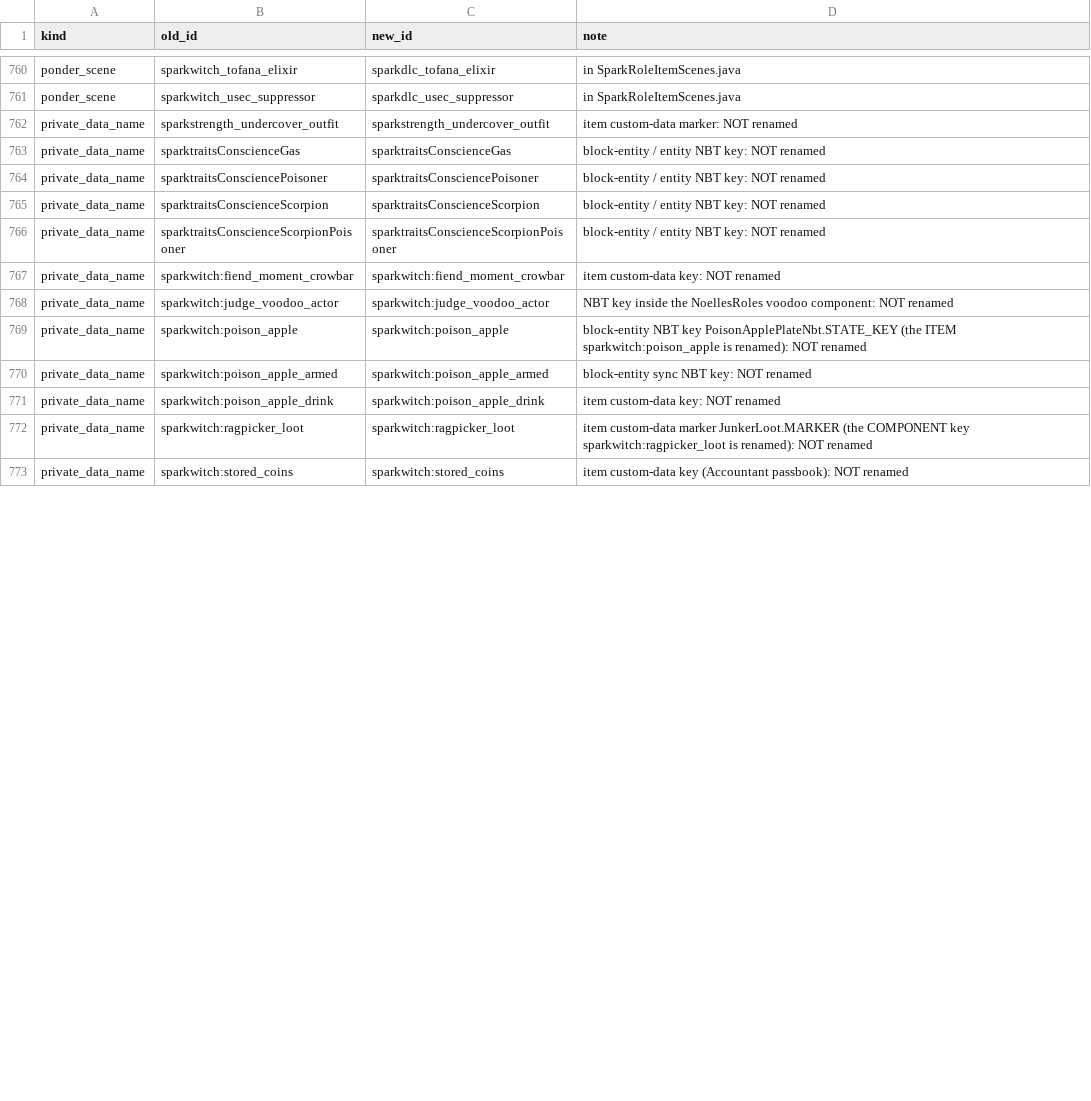
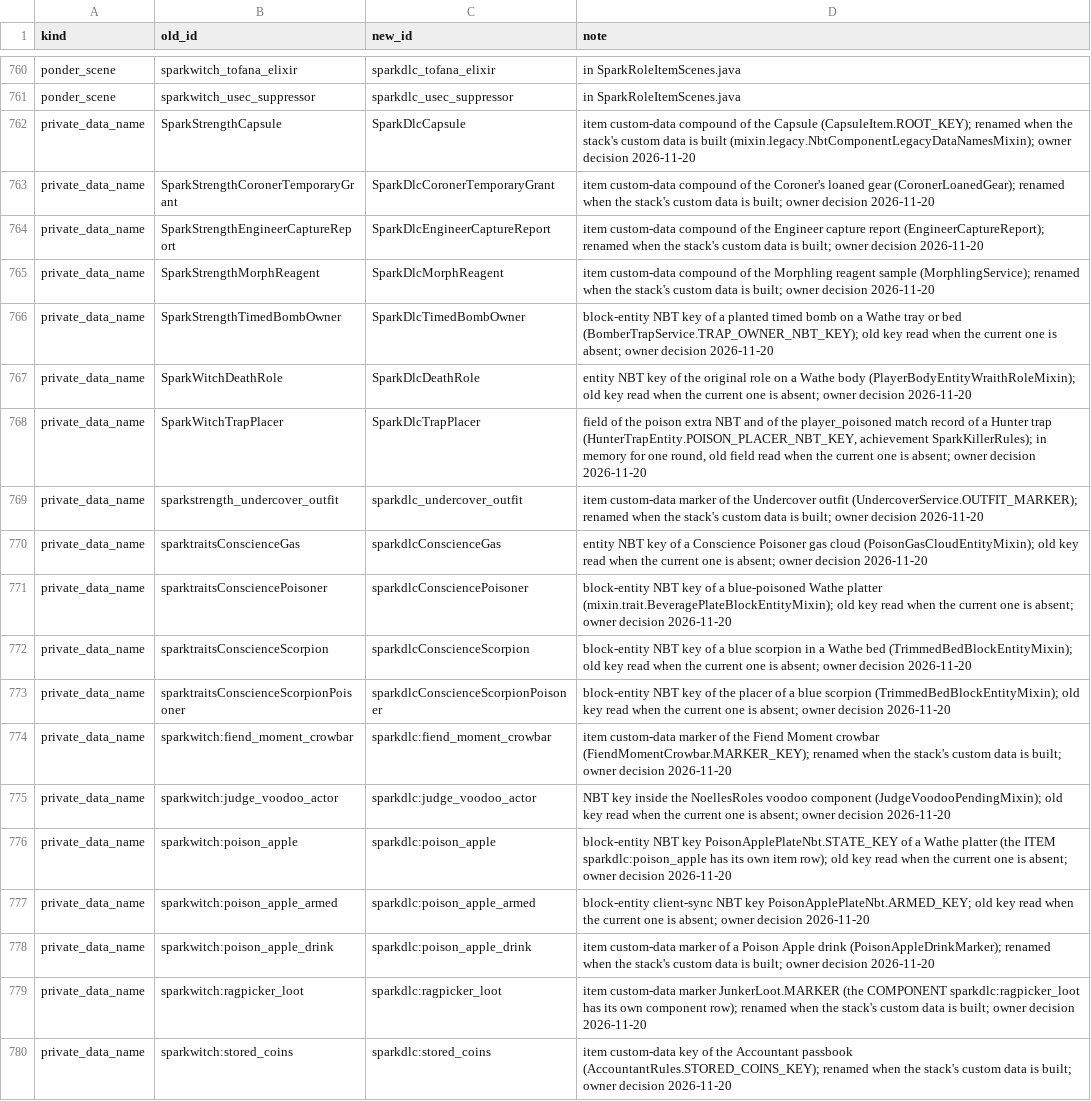
Before and after one commit to Caecorthus/SparkDLC, a TSV file: tools/unify/legacy-ids.tsv, drawn as a sheet; only a part is shown, gaps mark what is left out; addresses are those after the commit; the diff covers the shown part only; the diff names each change by its address in the sheet, - before the commit and + after, or states it on an @@ line.

```diff
--- a/tools/unify/legacy-ids.tsv
+++ b/tools/unify/legacy-ids.tsv
+row 762: private_data_name | SparkStrengthCapsule | SparkDlcCapsule | item custom-data compound of the Capsule (CapsuleItem.ROOT_KEY); renamed when the stack's custom data is built (mixin.legacy.NbtComponentLegacyDataNamesMixin); owner decision 2026-11-20
+row 763: private_data_name | SparkStrengthCoronerTemporaryGrant | SparkDlcCoronerTemporaryGrant | item custom-data compound of the Coroner's loaned gear (CoronerLoanedGear); renamed when the stack's custom data is built; owner decision 2026-11-20
+row 764: private_data_name | SparkStrengthEngineerCaptureReport | SparkDlcEngineerCaptureReport | item custom-data compound of the Engineer capture report (EngineerCaptureReport); renamed when the stack's custom data is built; owner decision 2026-11-20
+row 765: private_data_name | SparkStrengthMorphReagent | SparkDlcMorphReagent | item custom-data compound of the Morphling reagent sample (MorphlingService); renamed when the stack's custom data is built; owner decision 2026-11-20
+row 766: private_data_name | SparkStrengthTimedBombOwner | SparkDlcTimedBombOwner | block-entity NBT key of a planted timed bomb on a Wathe tray or bed (BomberTrapService.TRAP_OWNER_NBT_KEY); old key read when the current one is absent; owner decision 2026-11-20
+row 767: private_data_name | SparkWitchDeathRole | SparkDlcDeathRole | entity NBT key of the original role on a Wathe body (PlayerBodyEntityWraithRoleMixin); old key read when the current one is absent; owner decision 2026-11-20
+row 768: private_data_name | SparkWitchTrapPlacer | SparkDlcTrapPlacer | field of the poison extra NBT and of the player_poisoned match record of a Hunter trap (HunterTrapEntity.POISON_PLACER_NBT_KEY, achievement SparkKillerRules); in memory for one round, old field read when the current one is absent; owner decision 2026-11-20
-C769 (new_id): sparkstrength_undercover_outfit
+C769 (new_id): sparkdlc_undercover_outfit
-D769 (note): item custom-data marker: NOT renamed
+D769 (note): item custom-data marker of the Undercover outfit (UndercoverService.OUTFIT_MARKER); renamed when the stack's custom data is built; owner decision 2026-11-20
-C770 (new_id): sparktraitsConscienceGas
+C770 (new_id): sparkdlcConscienceGas
-D770 (note): block-entity / entity NBT key: NOT renamed
+D770 (note): entity NBT key of a Conscience Poisoner gas cloud (PoisonGasCloudEntityMixin); old key read when the current one is absent; owner decision 2026-11-20
-C771 (new_id): sparktraitsConsciencePoisoner
+C771 (new_id): sparkdlcConsciencePoisoner
-D771 (note): block-entity / entity NBT key: NOT renamed
+D771 (note): block-entity NBT key of a blue-poisoned Wathe platter (mixin.trait.BeveragePlateBlockEntityMixin); old key read when the current one is absent; owner decision 2026-11-20
-C772 (new_id): sparktraitsConscienceScorpion
+C772 (new_id): sparkdlcConscienceScorpion
-D772 (note): block-entity / entity NBT key: NOT renamed
+D772 (note): block-entity NBT key of a blue scorpion in a Wathe bed (TrimmedBedBlockEntityMixin); old key read when the current one is absent; owner decision 2026-11-20
-C773 (new_id): sparktraitsConscienceScorpionPoisoner
+C773 (new_id): sparkdlcConscienceScorpionPoisoner
-D773 (note): block-entity / entity NBT key: NOT renamed
+D773 (note): block-entity NBT key of the placer of a blue scorpion (TrimmedBedBlockEntityMixin); old key read when the current one is absent; owner decision 2026-11-20
-C774 (new_id): sparkwitch:fiend_moment_crowbar
+C774 (new_id): sparkdlc:fiend_moment_crowbar
-D774 (note): item custom-data key: NOT renamed
+D774 (note): item custom-data marker of the Fiend Moment crowbar (FiendMomentCrowbar.MARKER_KEY); renamed when the stack's custom data is built; owner decision 2026-11-20
-C775 (new_id): sparkwitch:judge_voodoo_actor
+C775 (new_id): sparkdlc:judge_voodoo_actor
-D775 (note): …NoellesRoles voodoo component: NOT renamed
+D775 (note): …NoellesRoles voodoo component (JudgeVoodooPendingMixin); old key read when the current one is absent; owner decision 2026-11-20
-C776 (new_id): sparkwitch:poison_apple
+C776 (new_id): sparkdlc:poison_apple
-D776 (note): …key PoisonApplePlateNbt.STATE_KEY (the ITEM sparkwitch:poison_apple is renamed): NOT renamed
+D776 (note): …key PoisonApplePlateNbt.STATE_KEY of a Wathe platter (the ITEM sparkdlc:poison_apple has its own item row); old key read when the current one is absent; owner decision 2026-11-20
-C777 (new_id): sparkwitch:poison_apple_armed
+C777 (new_id): sparkdlc:poison_apple_armed
-D777 (note): block-entity sync NBT key: NOT renamed
+D777 (note): block-entity client-sync NBT key PoisonApplePlateNbt.ARMED_KEY; old key read when the current one is absent; owner decision 2026-11-20
-C778 (new_id): sparkwitch:poison_apple_drink
+C778 (new_id): sparkdlc:poison_apple_drink
-D778 (note): item custom-data key: NOT renamed
+D778 (note): item custom-data marker of a Poison Apple drink (PoisonAppleDrinkMarker); renamed when the stack's custom data is built; owner decision 2026-11-20
-C779 (new_id): sparkwitch:ragpicker_loot
+C779 (new_id): sparkdlc:ragpicker_loot
-D779 (note): …(the COMPONENT key sparkwitch:ragpicker_loot is renamed): NOT renamed
+D779 (note): …(the COMPONENT sparkdlc:ragpicker_loot has its own component row); renamed when the stack's custom data is built; owner decision 2026-11-20
-C780 (new_id): sparkwitch:stored_coins
+C780 (new_id): sparkdlc:stored_coins
-D780 (note): …custom-data key (Accountant passbook): NOT renamed
+D780 (note): …custom-data key of the Accountant passbook (AccountantRules.STORED_COINS_KEY); renamed when the stack's custom data is built; owner decision 2026-11-20
```
Also changed, not shown: 6 edited cells elsewhere in this file, 29 other files.
